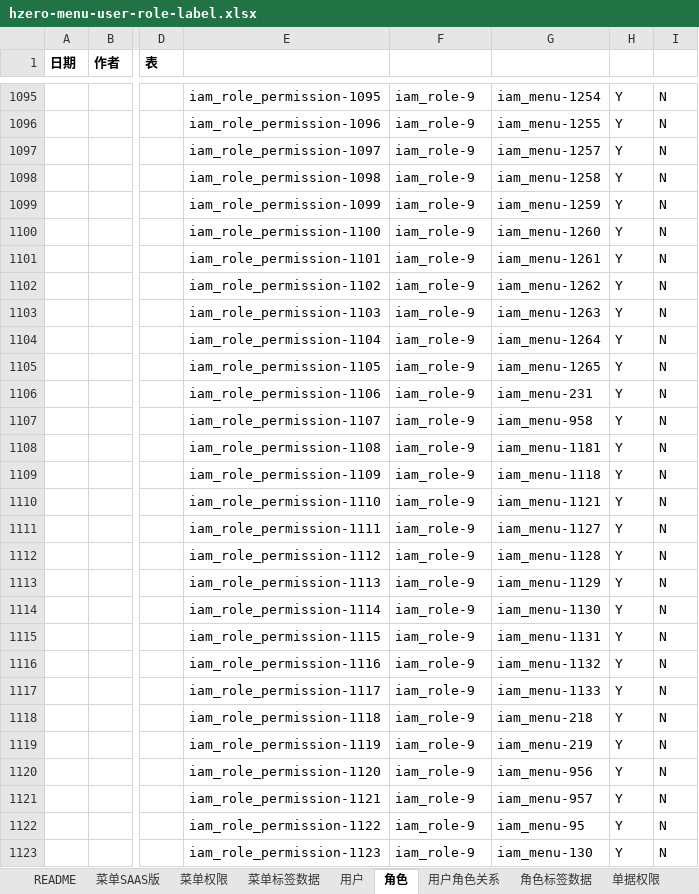
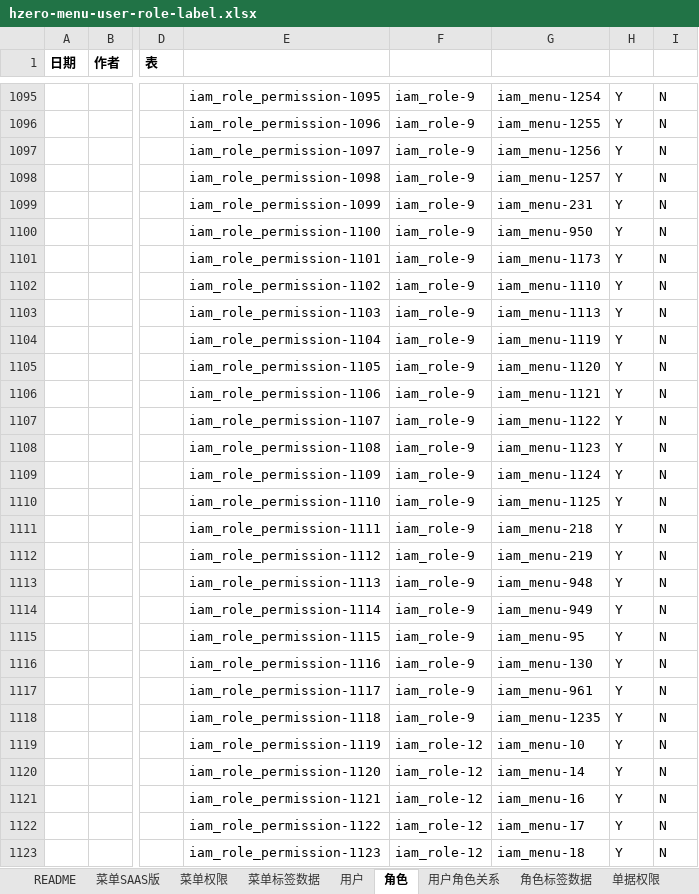
Before and after one commit to open-hand/choerodon-platform, an Excel workbook: src/main/resources/script/db/init-data/hzero_platform/hzero_platform/hzero-menu-user-role-label.xlsx, sheet 角色, drawn as a sheet; only a part is shown, gaps mark what is left out; values as stored, in another font and other column widths than the file's, no borders; the diff covers the shown part only; the diff names each change by its address in the sheet, - before the commit and + after, or states it on an @@ line.

```diff
--- a/src/main/resources/script/db/init-data/hzero_platform/hzero_platform/hzero-menu-user-role-label.xlsx (sheet 角色)
+++ b/src/main/resources/script/db/init-data/hzero_platform/hzero_platform/hzero-menu-user-role-label.xlsx (sheet 角色)
-G1097: iam_menu-1257
+G1097: iam_menu-1256
-G1098: iam_menu-1258
+G1098: iam_menu-1257
-G1099: iam_menu-1259
+G1099: iam_menu-231
-G1100: iam_menu-1260
+G1100: iam_menu-950
-G1101: iam_menu-1261
+G1101: iam_menu-1173
-G1102: iam_menu-1262
+G1102: iam_menu-1110
-G1103: iam_menu-1263
+G1103: iam_menu-1113
-G1104: iam_menu-1264
+G1104: iam_menu-1119
-G1105: iam_menu-1265
+G1105: iam_menu-1120
-G1106: iam_menu-231
+G1106: iam_menu-1121
-G1107: iam_menu-958
+G1107: iam_menu-1122
-G1108: iam_menu-1181
+G1108: iam_menu-1123
-G1109: iam_menu-1118
+G1109: iam_menu-1124
-G1110: iam_menu-1121
+G1110: iam_menu-1125
-G1111: iam_menu-1127
+G1111: iam_menu-218
-G1112: iam_menu-1128
+G1112: iam_menu-219
-G1113: iam_menu-1129
+G1113: iam_menu-948
-G1114: iam_menu-1130
+G1114: iam_menu-949
-G1115: iam_menu-1131
+G1115: iam_menu-95
-G1116: iam_menu-1132
+G1116: iam_menu-130
-G1117: iam_menu-1133
+G1117: iam_menu-961
-G1118: iam_menu-218
+G1118: iam_menu-1235
-F1119:F1123: iam_role-9
+F1119:F1123: iam_role-12
-G1119: iam_menu-219
+G1119: iam_menu-10
-G1120: iam_menu-956
+G1120: iam_menu-14
-G1121: iam_menu-957
+G1121: iam_menu-16
-G1122: iam_menu-95
+G1122: iam_menu-17
-G1123: iam_menu-130
+G1123: iam_menu-18
```
Also changed, not shown: 7 removed rows and 1109 edited cells elsewhere in this sheet, sheet 菜单SAAS版, sheet 菜单权限, 6 other files.
